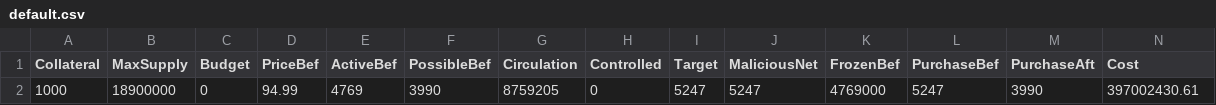
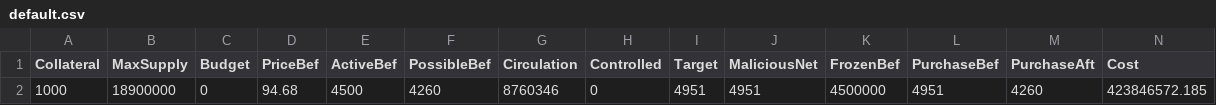
Before and after one commit to jkcso/Decentralised-Governance-Attacks, a CSV file: default.csv, drawn as a sheet; only a part is shown; removed rows and columns are numbered as before the commit, all else as after; rows hold the shown columns only; the diff names each change by its address in the sheet, - before the commit and + after, or states it on an @@ line.

```diff
--- a/default.csv
+++ b/default.csv
-row 2: 1000 | 18900000 | 0 | 94.99 | 4769 | 3990 | 8759205 | 0 | 5247 | 5247 | 4769000 | 5247 | 3990 | 397002430.61
+row 2: 1000 | 18900000 | 0 | 94.68 | 4500 | 4260 | 8760346 | 0 | 4951 | 4951 | 4500000 | 4951 | 4260 | 423846572.185
```
Also changed, not shown: 3 other files.
